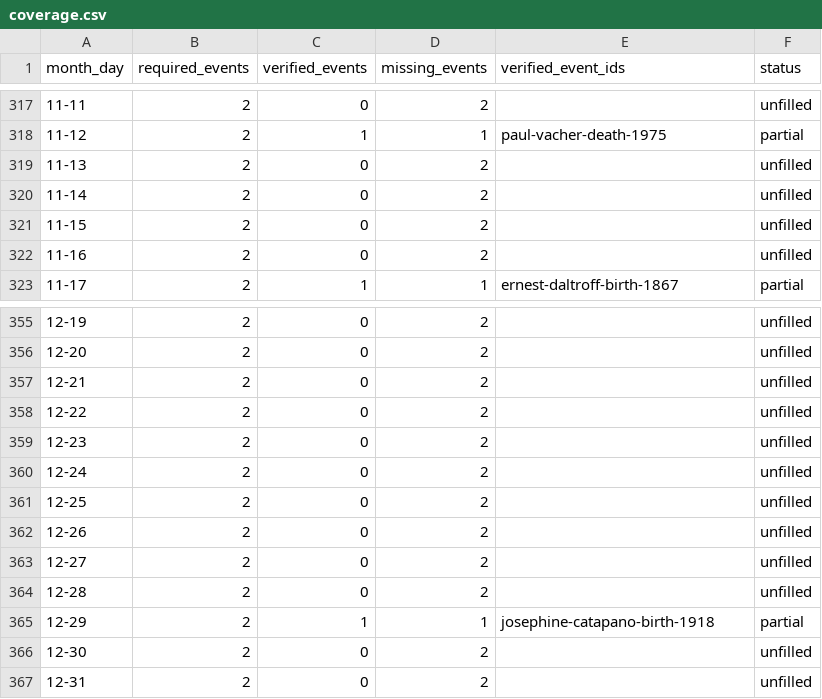
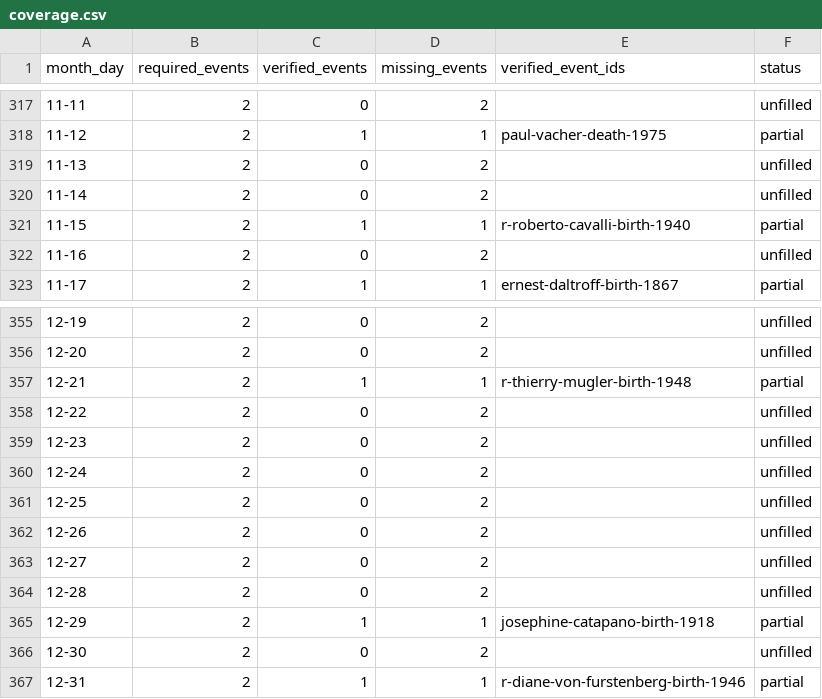
Before and after one commit to afoncom/Perfume-Soul, a CSV file: docs/content/perfumery-history/coverage.csv, drawn as a sheet; only a part is shown, gaps mark what is left out; the diff covers the shown part only.

```diff
--- a/docs/content/perfumery-history/coverage.csv
+++ b/docs/content/perfumery-history/coverage.csv
@@ -320,3 +320,3 @@ month_day,required_events,verified_events,missing_events,verified_event_ids,stat
 11-14,2,0,2,,unfilled
-11-15,2,0,2,,unfilled
+11-15,2,1,1,r-roberto-cavalli-birth-1940,partial
 11-16,2,0,2,,unfilled
@@ -356,3 +356,3 @@ month_day,required_events,verified_events,missing_events,verified_event_ids,stat
 12-20,2,0,2,,unfilled
-12-21,2,0,2,,unfilled
+12-21,2,1,1,r-thierry-mugler-birth-1948,partial
 12-22,2,0,2,,unfilled
@@ -366,2 +366,2 @@ month_day,required_events,verified_events,missing_events,verified_event_ids,stat
 12-30,2,0,2,,unfilled
-12-31,2,0,2,,unfilled
+12-31,2,1,1,r-diane-von-furstenberg-birth-1946,partial
```
Also changed, not shown: 48 edited cells elsewhere in this file, 5 other files.
